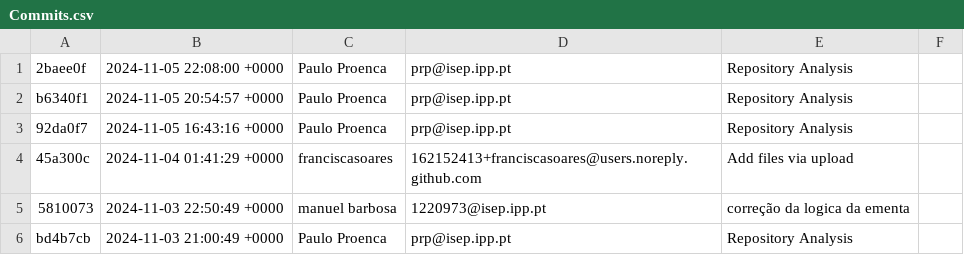
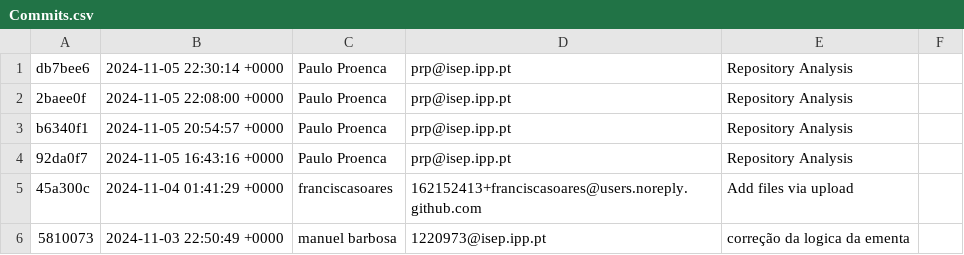
Before and after one commit to manuel-barbosaa/REST-aurante, a CSV file: GitAnalysis/Sprint_1/Commits.csv, drawn as a sheet; only a part is shown; the shorter side is filled out with more unchanged rows; the diff names each change by its address in the sheet, - before the commit and + after, or states it on an @@ line.

Commit message:
Repository Analysis

```diff
--- a/GitAnalysis/Sprint_1/Commits.csv
+++ b/GitAnalysis/Sprint_1/Commits.csv
+row 1: db7bee6 | 2024-11-05 22:30:14 +0000 | Paulo Proenca | prp@isep.ipp.pt | Repository Analysis
```
Also changed, not shown: 1 other file.
